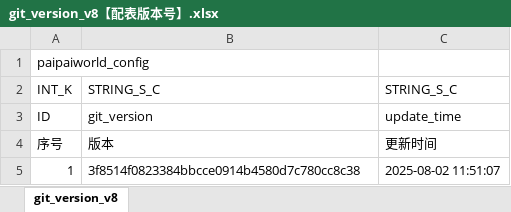
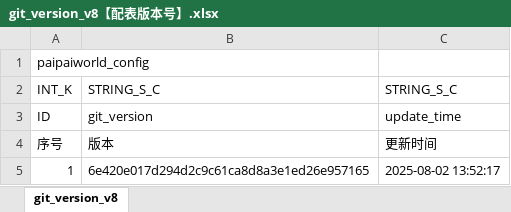
Before and after one commit to chensusu123/myfirsthub, an Excel workbook: servers/maze_main_server/conf.d/data/git_version_v8【配表版本号】.xlsx, sheet git_version_v8, drawn as a sheet; values as stored, in another font and other column widths than the file's, no borders; the diff names each change by its address in the sheet, - before the commit and + after, or states it on an @@ line.

```diff
--- a/servers/maze_main_server/conf.d/data/git_version_v8【配表版本号】.xlsx (sheet git_version_v8)
+++ b/servers/maze_main_server/conf.d/data/git_version_v8【配表版本号】.xlsx (sheet git_version_v8)
-B5: 3f8514f0823384bbcce0914b4580d7c780cc8c38
+B5: 6e420e017d294d2c9c61ca8d8a3e1ed26e957165
-C5: 2025-08-02 11:51:07
+C5: 2025-08-02 13:52:17
```
Also changed, not shown: servers/maze_main_server/conf.d/data/maze_energy_affix_v8【迷宫-能力词条】.xlsx, 1 other file.
